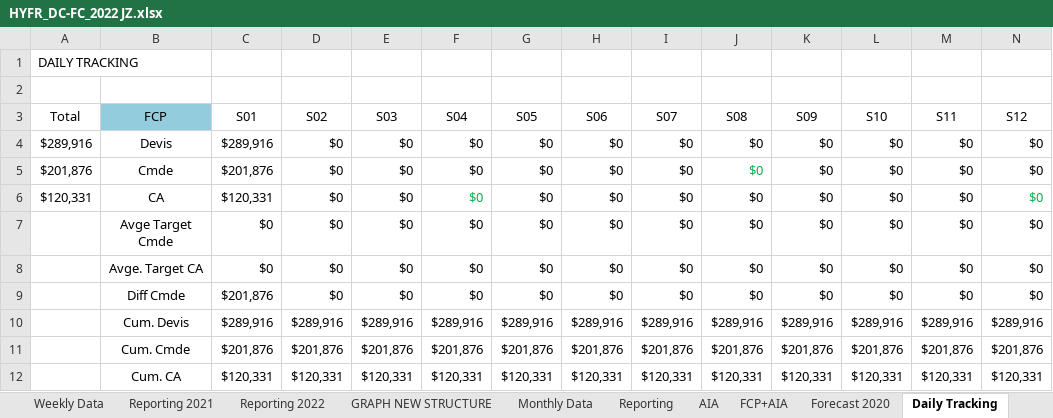
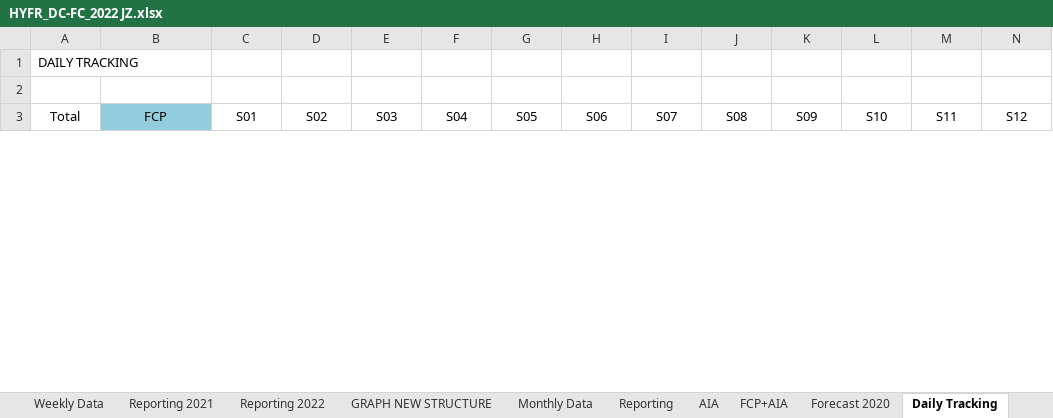
Before and after one commit to tatsu9918/stage_excel, an Excel workbook: HYFR_DC-FC_2022 JZ.xlsx, sheet Daily Tracking, drawn as a sheet; only a part is shown; values as stored, in another font and other column widths than the file's, no borders; removed rows and columns are numbered as before the commit, all else as after; rows hold the shown columns only; the diff covers the shown part only; the diff names each change by its address in the sheet, - before the commit and + after, or states it on an @@ line.

```diff
--- a/HYFR_DC-FC_2022 JZ.xlsx (sheet Daily Tracking)
+++ b/HYFR_DC-FC_2022 JZ.xlsx (sheet Daily Tracking)
-row 4: $289,916 | Devis | $289,916 | $0 | $0 | $0 | $0 | $0 | $0 | $0 | $0 | $0 | $0 | $0
-row 5: $201,876 | Cmde | $201,876 | $0 | $0 | $0 | $0 | $0 | $0 | $0 | $0 | $0 | $0 | $0
-row 6: $120,331 | CA | $120,331 | $0 | $0 | $0 | $0 | $0 | $0 | $0 | $0 | $0 | $0 | $0
-row 7:  | Avge Target Cmde | $0 | $0 | $0 | $0 | $0 | $0 | $0 | $0 | $0 | $0 | $0 | $0
-row 8:  | Avge. Target CA | $0 | $0 | $0 | $0 | $0 | $0 | $0 | $0 | $0 | $0 | $0 | $0
-row 9:  | Diff Cmde | $201,876 | $0 | $0 | $0 | $0 | $0 | $0 | $0 | $0 | $0 | $0 | $0
-row 10:  | Cum. Devis | $289,916 | $289,916 | $289,916 | $289,916 | $289,916 | $289,916 | $289,916 | $289,916 | $289,916 | $289,916 | $289,916 | $289,916
-row 11:  | Cum. Cmde | $201,876 | $201,876 | $201,876 | $201,876 | $201,876 | $201,876 | $201,876 | $201,876 | $201,876 | $201,876 | $201,876 | $201,876
-row 12:  | Cum. CA | $120,331 | $120,331 | $120,331 | $120,331 | $120,331 | $120,331 | $120,331 | $120,331 | $120,331 | $120,331 | $120,331 | $120,331
```
Also changed, not shown: 17 added rows, 8 removed rows and 23 edited cells elsewhere in this sheet, sheet Weekly Data, sheet Monthly Data, sheet GroupExport, sheet Data, sheet GRAPH NEW STRUCTURE, sheet Reporting, 7 more sheets, hidden cells, FR 1005-Monitoring NC & Action Plan-V001.xlsx, 7 other files.
